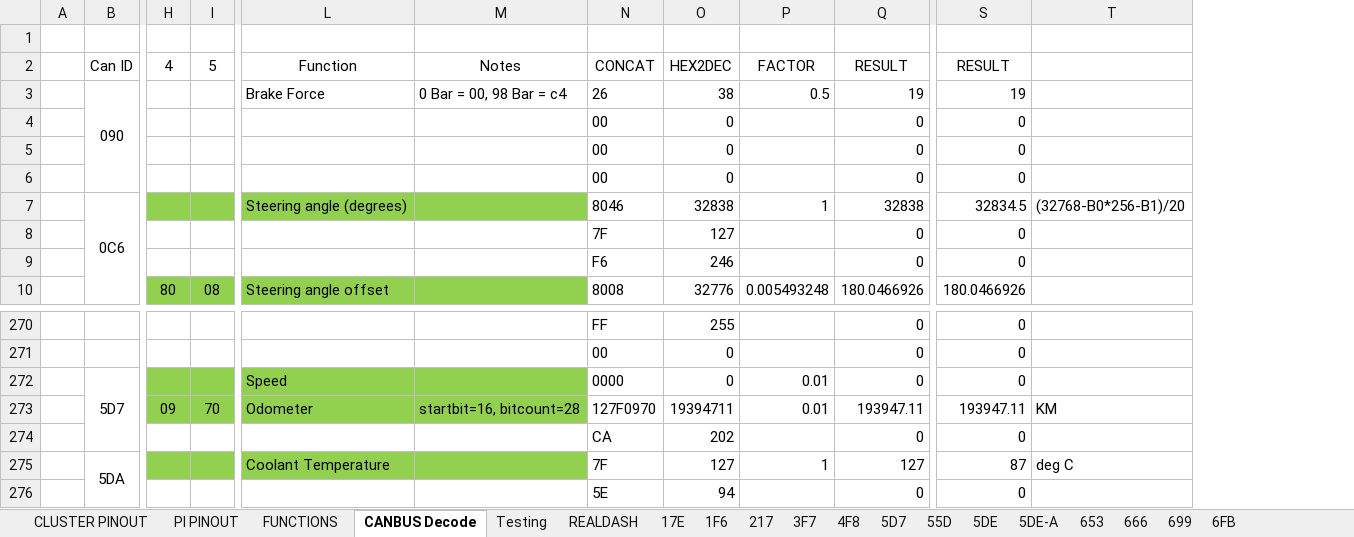
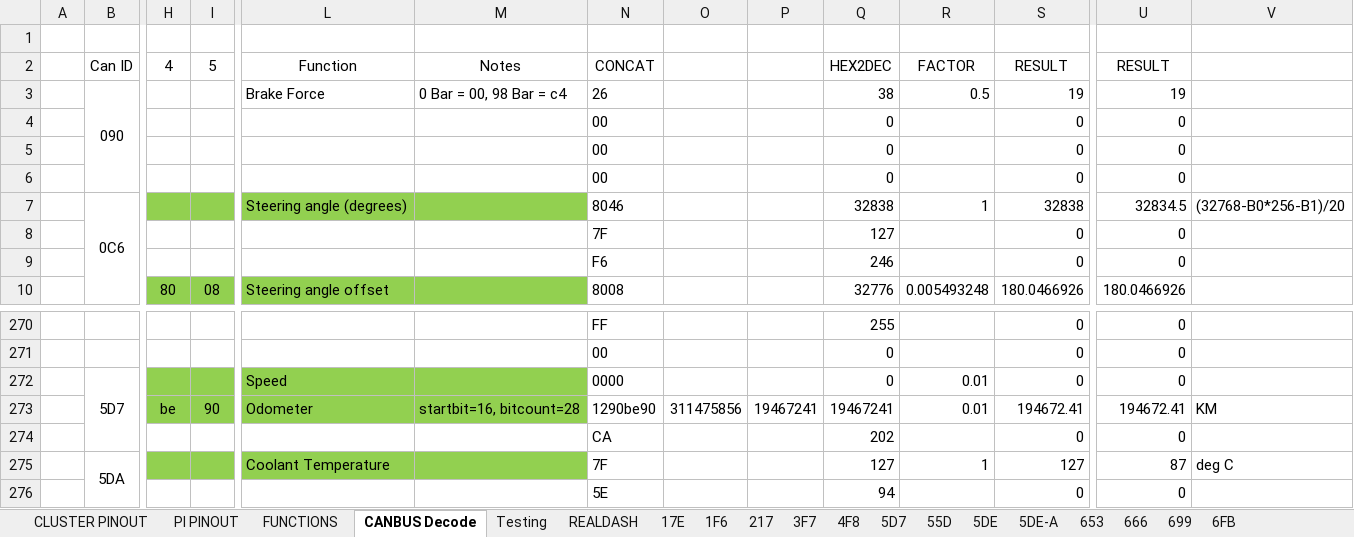
Before and after one commit to TheCosmicNebula/ClioIVDigitalDash, an Excel workbook: Digital_Dashboard.xlsx, sheet CANBUS Decode, drawn as a sheet; only a part is shown, gaps mark what is left out; values as stored, in another font and other column widths than the file's, no borders; removed rows and columns are numbered as before the commit, all else as after; rows hold the shown columns only; the diff names each change by its address in the sheet, - before the commit and + after, or states it on an @@ line.

```diff
--- a/Digital_Dashboard.xlsx (sheet CANBUS Decode)
+++ b/Digital_Dashboard.xlsx (sheet CANBUS Decode)
+column O, empty
+column P, empty
-row 273:  |  | 09 | 70 | Odometer | startbit=16, bitcount=28 | 127F0970 | 19394711 | 0.01 | 193947.11 | 193947.11 | KM
+row 273:  |  | be | 90 | Odometer | startbit=16, bitcount=28 | 1290be90 | 311475856 | 19467241 | 19467241 | 0.01 | 194672.41 | 194672.41 | KM
```
Also changed, not shown: sheet 3F7, formulas that keep their value, charts or pictures, 5 other files.
